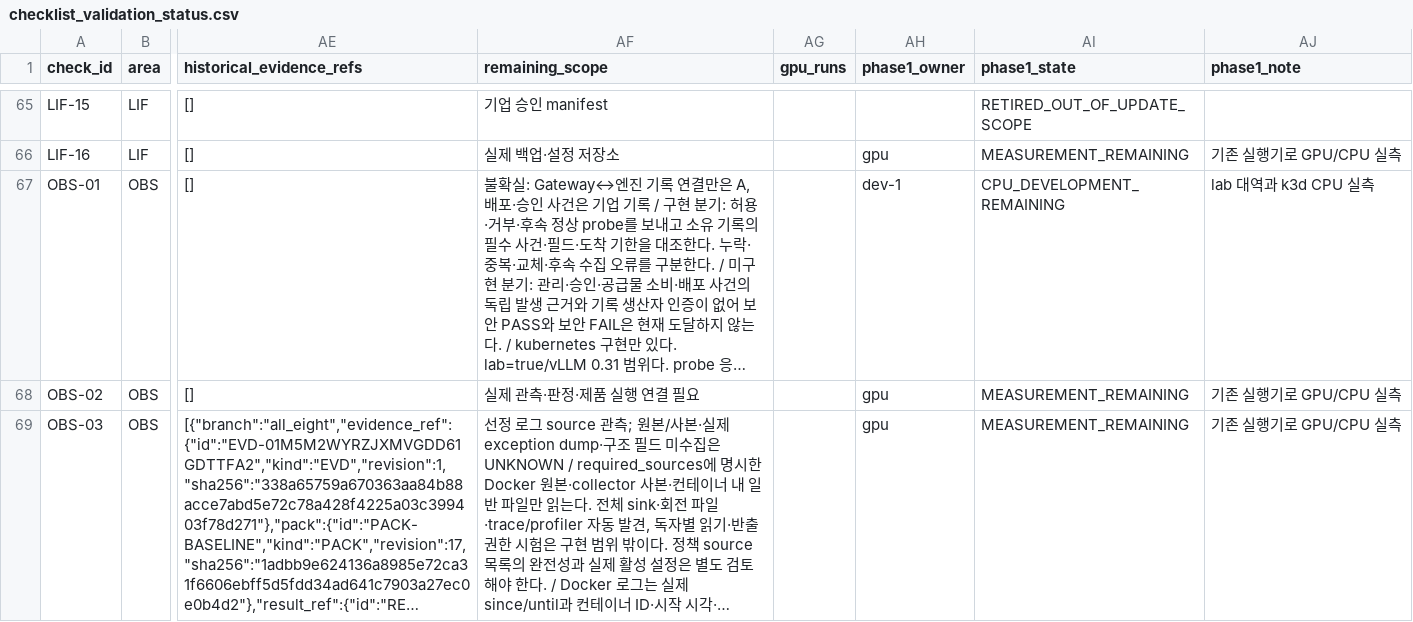
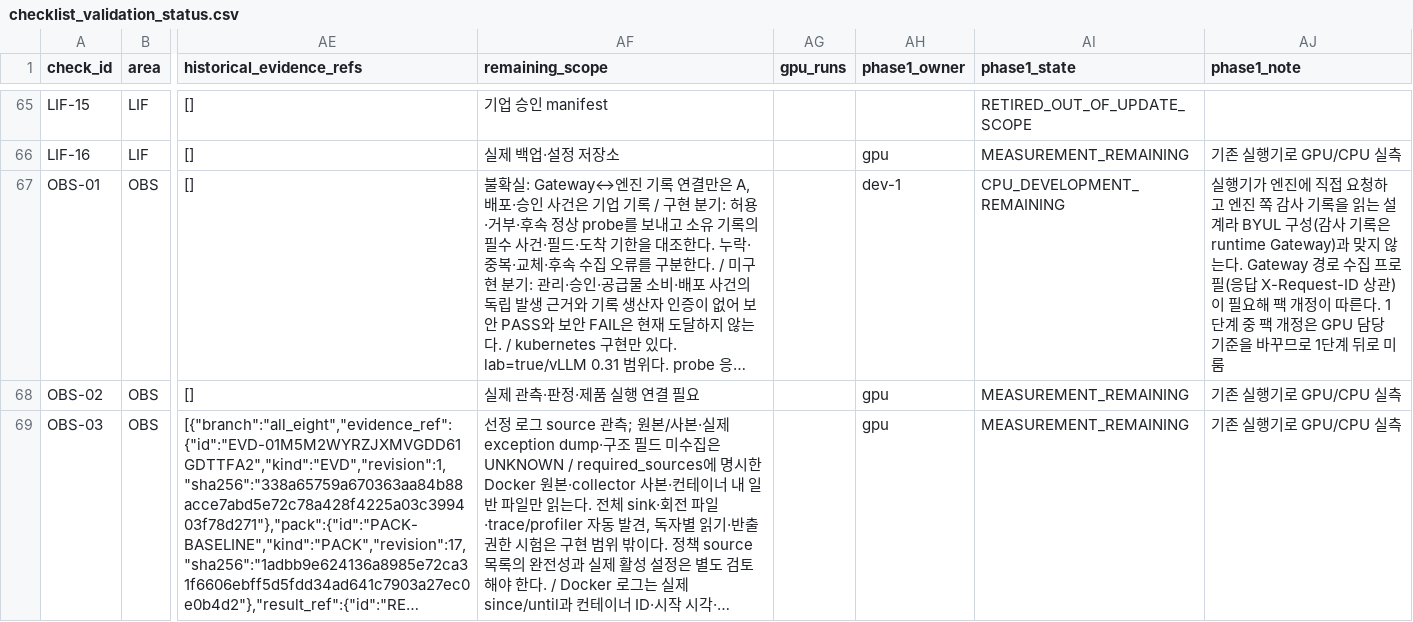
Before and after one commit to dohashelby/byul, a CSV file: update/docs/checklist_validation_status.csv, drawn as a sheet; only a part is shown, gaps mark what is left out; long unchanged cells end in …; the diff covers the shown part only; the diff names each change by its address in the sheet, - before the commit and + after, or states it on an @@ line.

```diff
--- a/update/docs/checklist_validation_status.csv
+++ b/update/docs/checklist_validation_status.csv
-AJ67 (phase1_note): lab 대역과 k3d CPU 실측
+AJ67 (phase1_note): 실행기가 엔진에 직접 요청하고 엔진 쪽 감사 기록을 읽는 설계라 BYUL 구성(감사 기록은 runtime Gateway)과 맞지 않는다. Gateway 경로 수집 프로필(응답 X-Request-ID 상관)이 필요해 팩 개정이 따른다. 1단계 중 팩 개정은 GPU 담당 기준을 바꾸므로 1단계 뒤로 미룸
```
Also changed, not shown: 22 edited cells elsewhere in this file, 12 other files.
